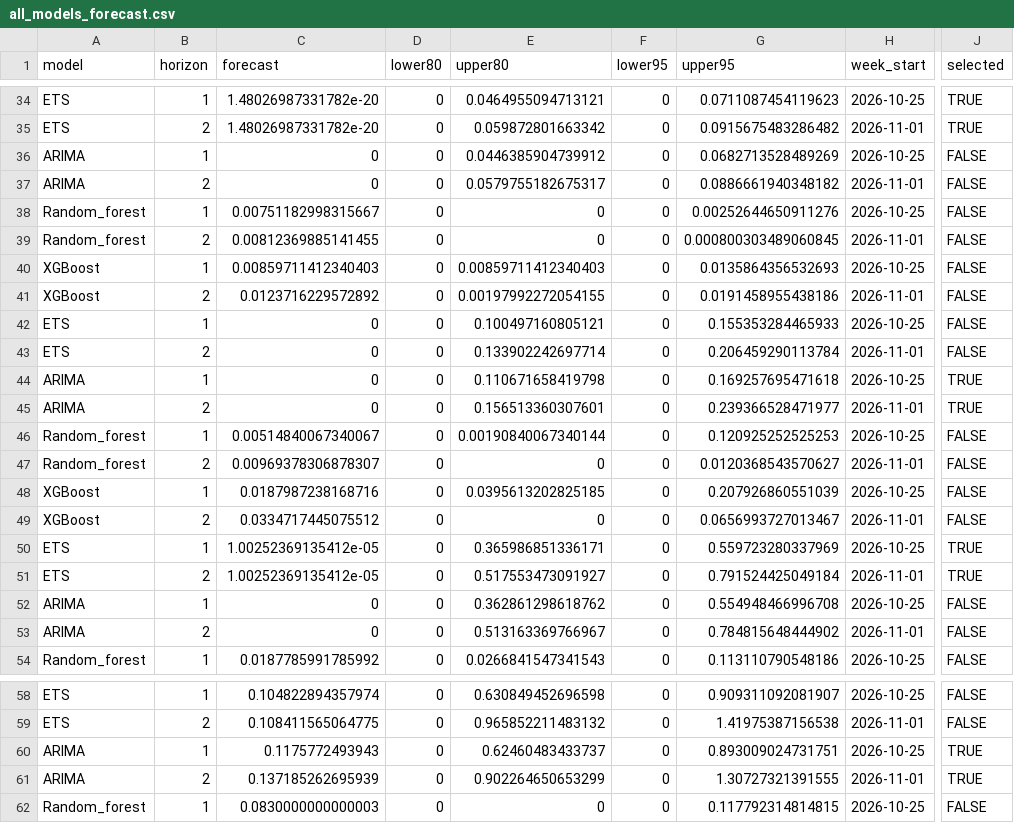
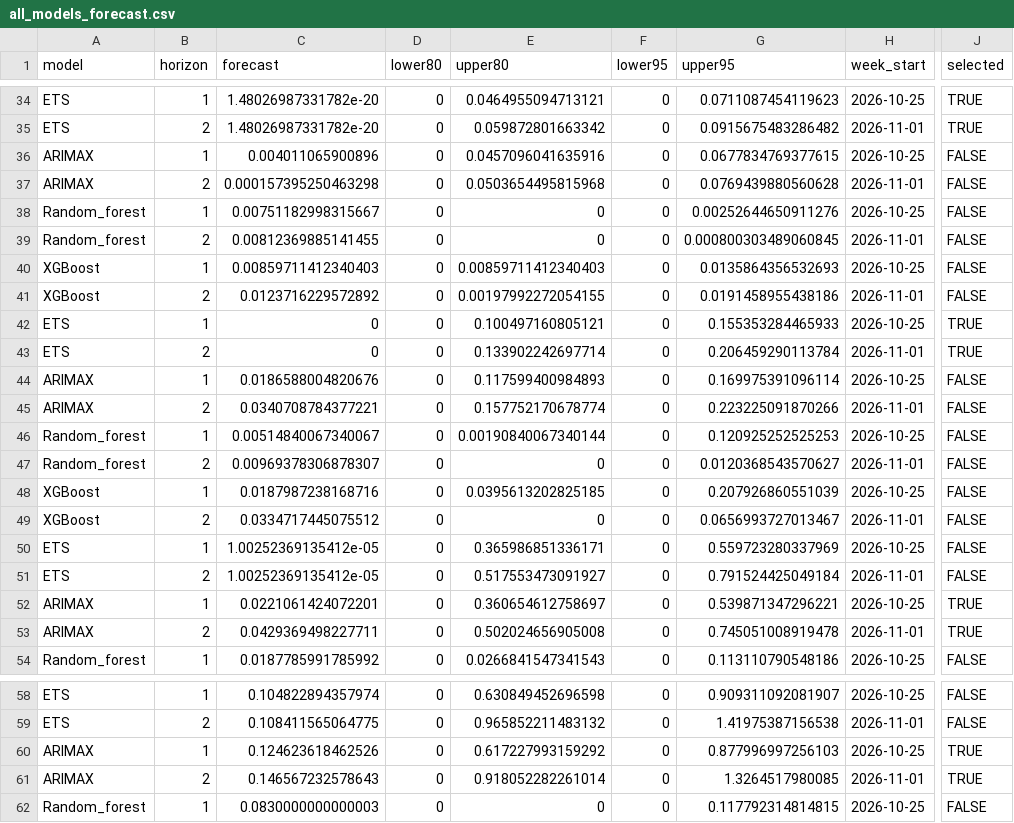
Before and after one commit to pengyuwang0828/PHO-RSV-bed-occupancy, a CSV file: PHO_RSV_Bed_Occupancy/output/all_models_forecast.csv, drawn as a sheet; only a part is shown, gaps mark what is left out; the diff covers the shown part only; the diff names each change by its address in the sheet, - before the commit and + after, or states it on an @@ line.

```diff
--- a/PHO_RSV_Bed_Occupancy/output/all_models_forecast.csv
+++ b/PHO_RSV_Bed_Occupancy/output/all_models_forecast.csv
-A36:A37 (model): ARIMA
+A36:A37 (model): ARIMAX
-C36 (forecast): 0
+C36 (forecast): 0.004011065900896
-E36 (upper80): 0.0446385904739912
+E36 (upper80): 0.0457096041635916
-G36 (upper95): 0.0682713528489269
+G36 (upper95): 0.0677834769377615
-C37 (forecast): 0
+C37 (forecast): 0.000157395250463298
-E37 (upper80): 0.0579755182675317
+E37 (upper80): 0.0503654495815968
-G37 (upper95): 0.0886661940348182
+G37 (upper95): 0.0769439880560628
-J42:J43 (selected): FALSE
+J42:J43 (selected): TRUE
-A44:A45 (model): ARIMA
+A44:A45 (model): ARIMAX
-C44 (forecast): 0
+C44 (forecast): 0.0186588004820676
-E44 (upper80): 0.110671658419798
+E44 (upper80): 0.117599400984893
-G44 (upper95): 0.169257695471618
+G44 (upper95): 0.169975391096114
-J44:J45 (selected): TRUE
+J44:J45 (selected): FALSE
-C45 (forecast): 0
+C45 (forecast): 0.0340708784377221
-E45 (upper80): 0.156513360307601
+E45 (upper80): 0.157752170678774
-G45 (upper95): 0.239366528471977
+G45 (upper95): 0.223225091870266
-J50:J51 (selected): TRUE
+J50:J51 (selected): FALSE
-A52:A53 (model): ARIMA
+A52:A53 (model): ARIMAX
-C52 (forecast): 0
+C52 (forecast): 0.0221061424072201
-E52 (upper80): 0.362861298618762
+E52 (upper80): 0.360654612758697
-G52 (upper95): 0.554948466996708
+G52 (upper95): 0.539871347296221
-J52:J53 (selected): FALSE
+J52:J53 (selected): TRUE
-C53 (forecast): 0
+C53 (forecast): 0.0429369498227711
-E53 (upper80): 0.513163369766967
+E53 (upper80): 0.502024656905008
-G53 (upper95): 0.784815648444902
+G53 (upper95): 0.745051008919478
-A60:A61 (model): ARIMA
+A60:A61 (model): ARIMAX
-C60 (forecast): 0.1175772493943
+C60 (forecast): 0.124623618462526
-E60 (upper80): 0.62460483433737
+E60 (upper80): 0.617227993159292
-G60 (upper95): 0.893009024731751
+G60 (upper95): 0.877996997256103
-C61 (forecast): 0.137185262695939
+C61 (forecast): 0.146567232578643
-E61 (upper80): 0.902264650653299
+E61 (upper80): 0.918052282261014
-G61 (upper95): 1.30727321391555
+G61 (upper95): 1.3264517980085
```
Also changed, not shown: 1 added row, 1 removed row and 36 edited cells elsewhere in this file, PHO_RSV_Bed_Occupancy/output/model_comparison.csv, PHO_RSV_Bed_Occupancy/output/selected_forecast.csv, 26 other files.
